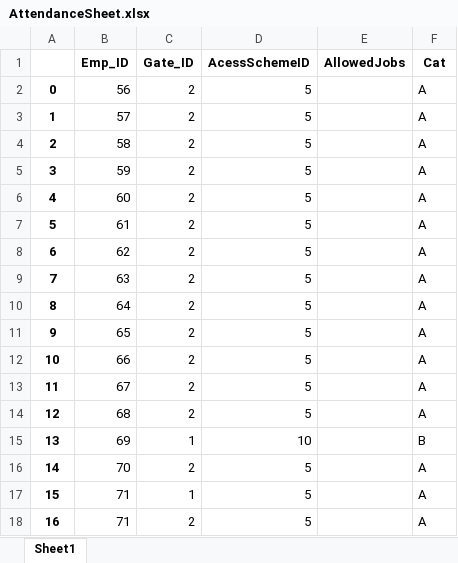
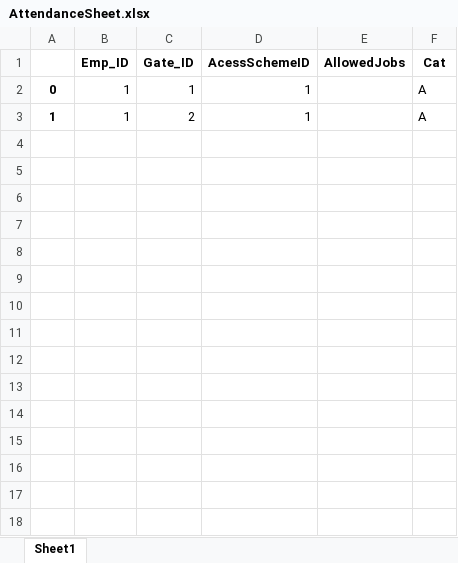
Before and after one commit to eldarandaly/Employees-HR-SYSTEM-2022, an Excel workbook: AttendanceSheet.xlsx, sheet Sheet1, drawn as a sheet; values as stored, in another font and other column widths than the file's, no borders; the diff names each change by its address in the sheet, - before the commit and + after, or states it on an @@ line.

```diff
--- a/AttendanceSheet.xlsx (sheet Sheet1)
+++ b/AttendanceSheet.xlsx (sheet Sheet1)
-B2 (Emp_ID): 56
+B2 (Emp_ID): 1
-C2 (Gate_ID): 2
+C2 (Gate_ID): 1
-D2:D3 (AcessSchemeID): 5
+D2:D3 (AcessSchemeID): 1
-B3 (Emp_ID): 57
+B3 (Emp_ID): 1
-row 4: 2 | 58 | 2 | 5 |  | A
-row 5: 3 | 59 | 2 | 5 |  | A
-row 6: 4 | 60 | 2 | 5 |  | A
-row 7: 5 | 61 | 2 | 5 |  | A
-row 8: 6 | 62 | 2 | 5 |  | A
-row 9: 7 | 63 | 2 | 5 |  | A
-row 10: 8 | 64 | 2 | 5 |  | A
-row 11: 9 | 65 | 2 | 5 |  | A
-row 12: 10 | 66 | 2 | 5 |  | A
-row 13: 11 | 67 | 2 | 5 |  | A
-row 14: 12 | 68 | 2 | 5 |  | A
-row 15: 13 | 69 | 1 | 10 |  | B
-row 16: 14 | 70 | 2 | 5 |  | A
-row 17: 15 | 71 | 1 | 5 |  | A
-row 18: 16 | 71 | 2 | 5 |  | A
```
Also changed, not shown: 4 other files.
